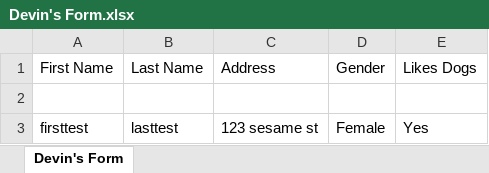
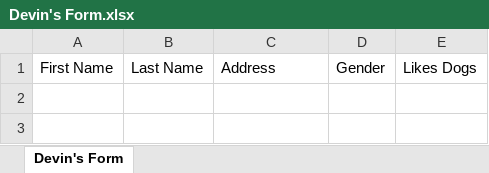
Before and after one commit to Digiform-AI/digiform-infrastructure, an Excel workbook: pdf-manager/Devin's Form.xlsx, sheet Devin's Form, drawn as a sheet; values as stored, in another font and other column widths than the file's, no borders; the diff names each change by its address in the sheet, - before the commit and + after, or states it on an @@ line.

```diff
--- a/pdf-manager/Devin's Form.xlsx (sheet Devin's Form)
+++ b/pdf-manager/Devin's Form.xlsx (sheet Devin's Form)
-row 2: (empty)
-row 3: firsttest | lasttest | 123 sesame st | Female | Yes
```
Also changed, not shown: pdf-manager/Inspection.xlsx, pdf-manager/Multipage Form.xlsx, 11 other files.
